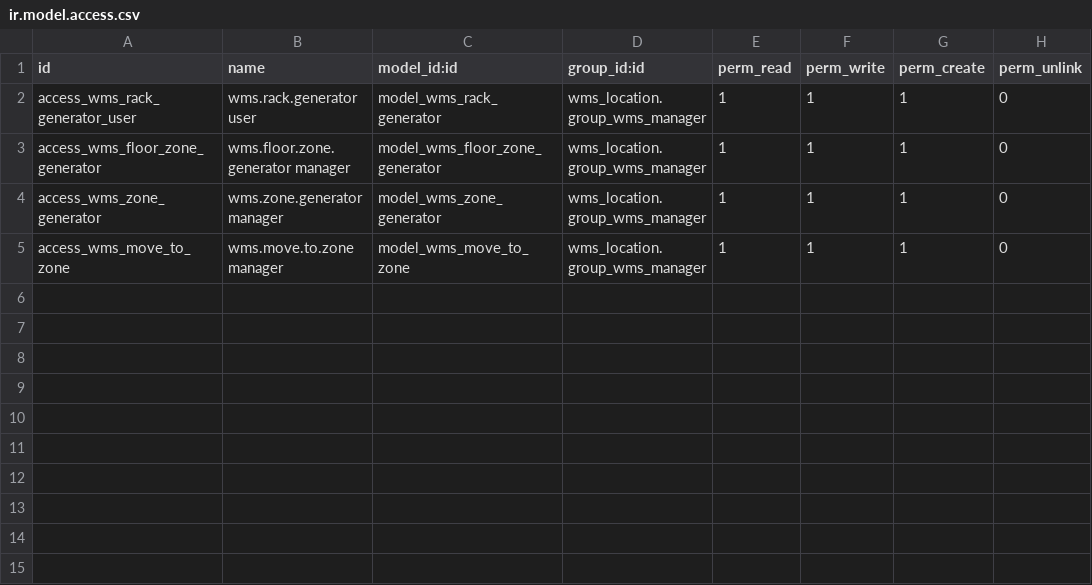
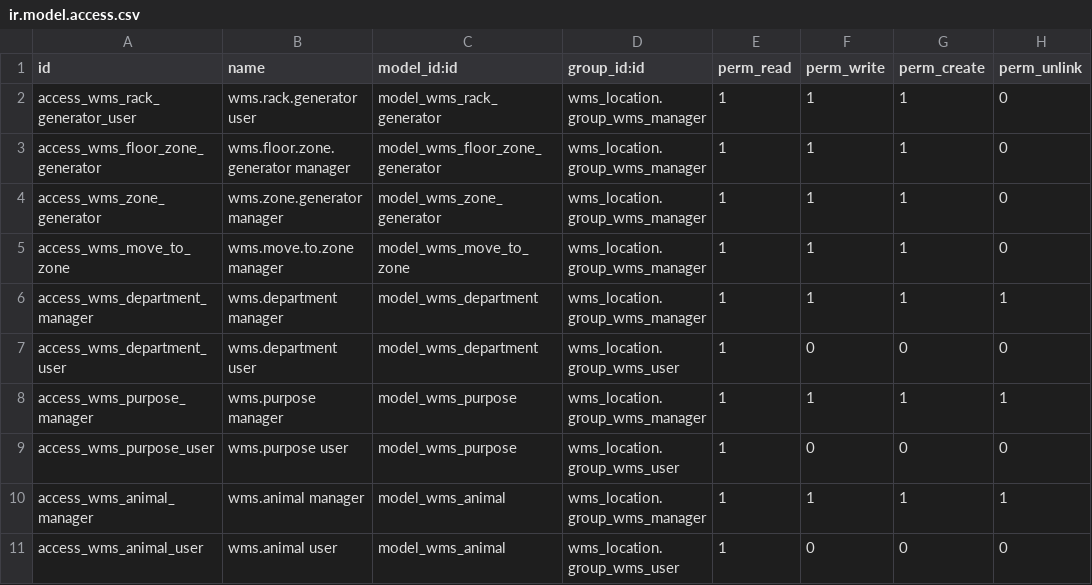
Before and after one commit to udhay8005/Inventory-management, a CSV file: addons/wms_location/security/ir.model.access.csv, drawn as a sheet.

Commit message:
feat(F1): issue dimensions - Department / Purpose / Animal on every outgoing issue
Replaces the hard-coded 6-value "Issued for" with a configurable, gaushala-real
set of dimensions captured on every Scan Issue. "Authorised/Taken/Ordered by"
already existed; this adds WHERE (department), WHY (purpose), and optionally
WHICH COW (animal).

New config models (wms_location, manager-gated):
- wms.department - name, code(unique), sequence, active, legacy_issued_for.
  Seeded with 11 real departments: Gaushala/Cowshed, Veterinary Hospital,
  R&D/Panchgavya, Dairy, Fodder & Agriculture, Kitchen/Bhojanalaya,
  Maintenance, Construction/Project, Administration, Temple/Pooja, Other.
- wms.purpose - Routine consumption, Animal treatment, Vaccination/deworming,
  Maintenance/repair, Research/Panchgavya, Other.
- wms.animal - lightweight herd register (name, tag(unique), shed, age_class).
Manager-only config menus under WMS -> Configuration; group_wms_user read-only.

Scan Issue + stock.picking:
- wizard gains department_id (required, default dept_other), purpose_id and
  animal_id (optional); picking gains wms_department_id/purpose_id/animal_id
  (indexed, tracked).
- action_validate stamps the three FKs and DERIVES wms_issued_for from
  department.legacy_issued_for, so the legacy column + Consumption report keep
  working through the transition (no reporting breakage).

Consumption Value report gains a Department dimension (SQL view + pivot rows +
search filter), alongside the retained issued_for.

Migration (wms_barcode 19.0.1.26.0/post-migration.py): back-fills
stock.picking.wms_department_id from the legacy wms_issued_for via each
department's legacy_issued_for map - idempotent, NULL-guarded, leaves the
historical issued_for intact. Verified: cows -> Gaushala, re-run-safe.

Manifests: wms_location 19.0.3.10.0 -> 19.0.3.11.0; wms_barcode 19.0.1.25.0 ->
19.0.1.26.0; wms_reports 19.0.4.0.0 -> 19.0.4.1.0.

Verified on scratch DB wms_f1_ci: 7-module install seeds 11 departments +
6 purposes; new TestIssueDimensions + full regression suite = 215 tests,
0 failed; back-fill migration proven + idempotent; lint clean. Live wms
untouched. First of the F1-F7 gaushala feature pack (accumulating on test;
single main release at program end).

```diff
--- a/addons/wms_location/security/ir.model.access.csv
+++ b/addons/wms_location/security/ir.model.access.csv
@@ -5 +5,7 @@ access_wms_zone_generator,wms.zone.generator manager,model_wms_zone_generator,wm
 access_wms_move_to_zone,wms.move.to.zone manager,model_wms_move_to_zone,wms_location.group_wms_manager,1,1,1,0
+access_wms_department_manager,wms.department manager,model_wms_department,wms_location.group_wms_manager,1,1,1,1
+access_wms_department_user,wms.department user,model_wms_department,wms_location.group_wms_user,1,0,0,0
+access_wms_purpose_manager,wms.purpose manager,model_wms_purpose,wms_location.group_wms_manager,1,1,1,1
+access_wms_purpose_user,wms.purpose user,model_wms_purpose,wms_location.group_wms_user,1,0,0,0
+access_wms_animal_manager,wms.animal manager,model_wms_animal,wms_location.group_wms_manager,1,1,1,1
+access_wms_animal_user,wms.animal user,model_wms_animal,wms_location.group_wms_user,1,0,0,0
```
Also changed, not shown: 19 other files.
